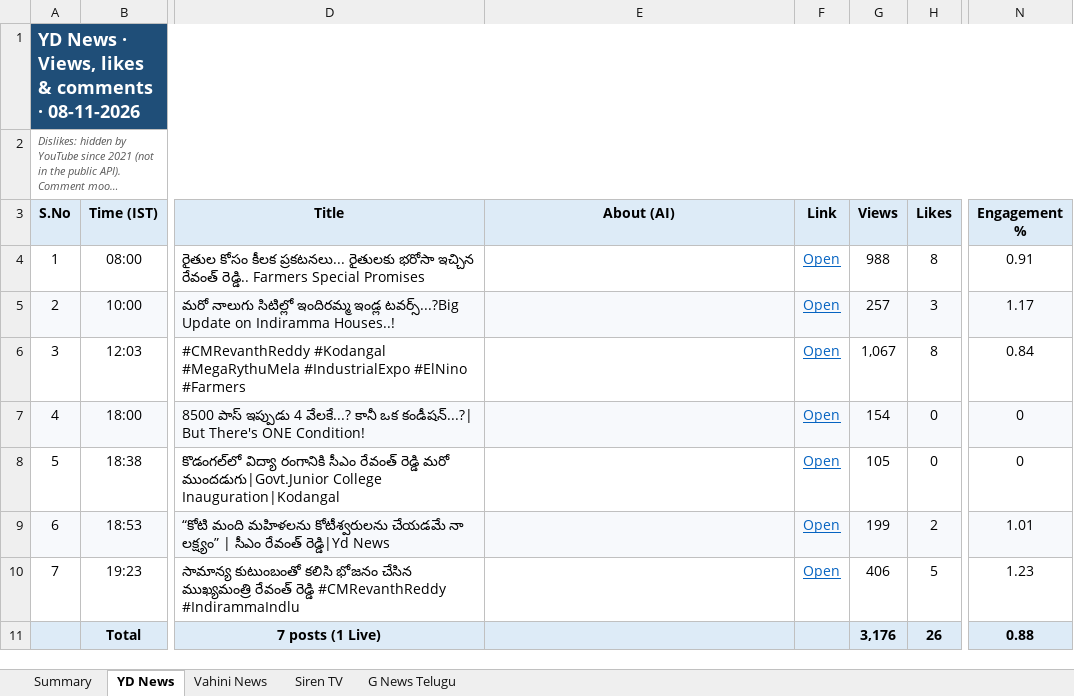
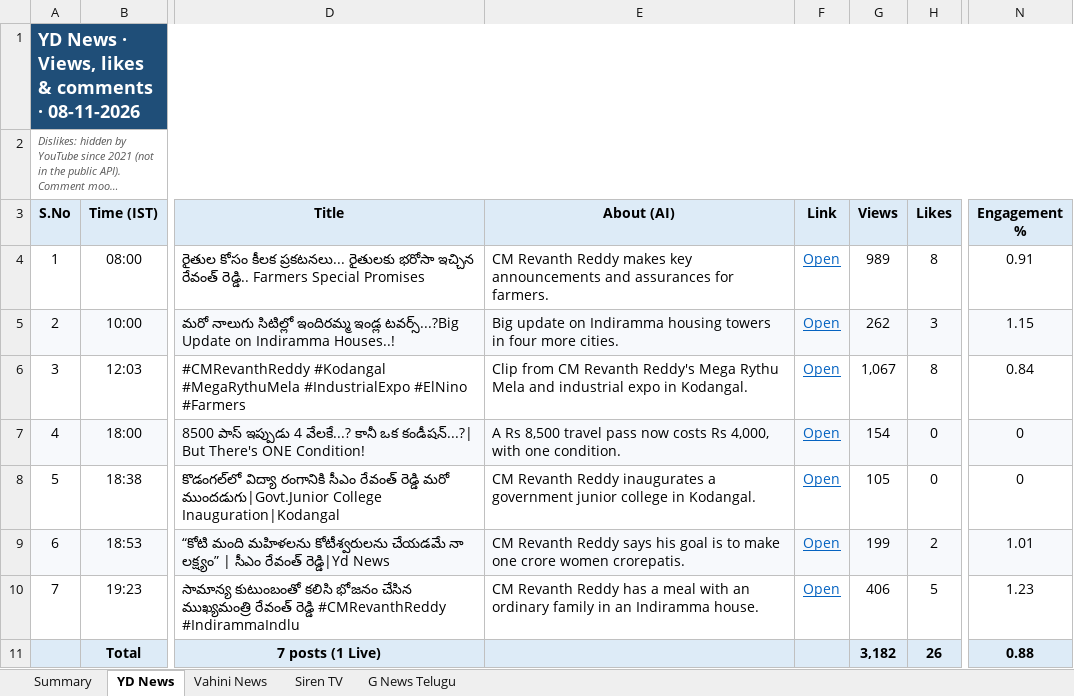
Before and after one commit to sharathchandra652/excel-folders, an Excel workbook: daily excels/Engagement - 08-11-2026.xlsx, sheet YD News, drawn as a sheet; only a part is shown, gaps mark what is left out; long unchanged cells end in …; values as stored, in another font and other column widths than the file's, no borders; the diff names each change by its address in the sheet, - before the commit and + after, or states it on an @@ line.

```diff
--- a/daily excels/Engagement - 08-11-2026.xlsx (sheet YD News)
+++ b/daily excels/Engagement - 08-11-2026.xlsx (sheet YD News)
-E4 (About (AI)): (empty)
+E4 (About (AI)): CM Revanth Reddy makes key announcements and assurances for farmers.
-G4 (Views): 988
+G4 (Views): 989
-E5 (About (AI)): (empty)
+E5 (About (AI)): Big update on Indiramma housing towers in four more cities.
-G5 (Views): 257
+G5 (Views): 262
-N5 (Engagement %): 1.17
+N5 (Engagement %): 1.15
-E6 (About (AI)): (empty)
+E6 (About (AI)): Clip from CM Revanth Reddy's Mega Rythu Mela and industrial expo in Kodangal.
-E7 (About (AI)): (empty)
+E7 (About (AI)): A Rs 8,500 travel pass now costs Rs 4,000, with one condition.
-E8 (About (AI)): (empty)
+E8 (About (AI)): CM Revanth Reddy inaugurates a government junior college in Kodangal.
-E9 (About (AI)): (empty)
+E9 (About (AI)): CM Revanth Reddy says his goal is to make one crore women crorepatis.
-E10 (About (AI)): (empty)
+E10 (About (AI)): CM Revanth Reddy has a meal with an ordinary family in an Indiramma house.
-G11 (Views): 3,176
+G11 (Views): 3,182
```
Also changed, not shown: sheet Vahini News, sheet Summary, daily excels/Engagement - 09-11-2026.xlsx, reports/All Channels - Dashboard.xlsx, 55 other files.
